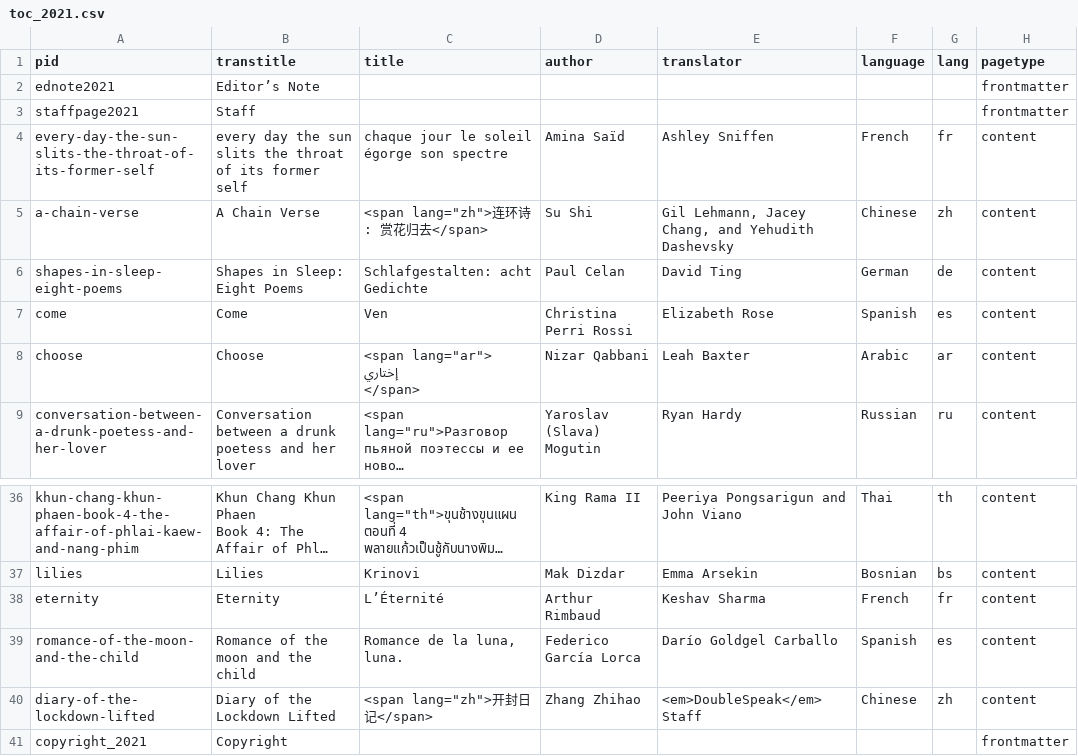
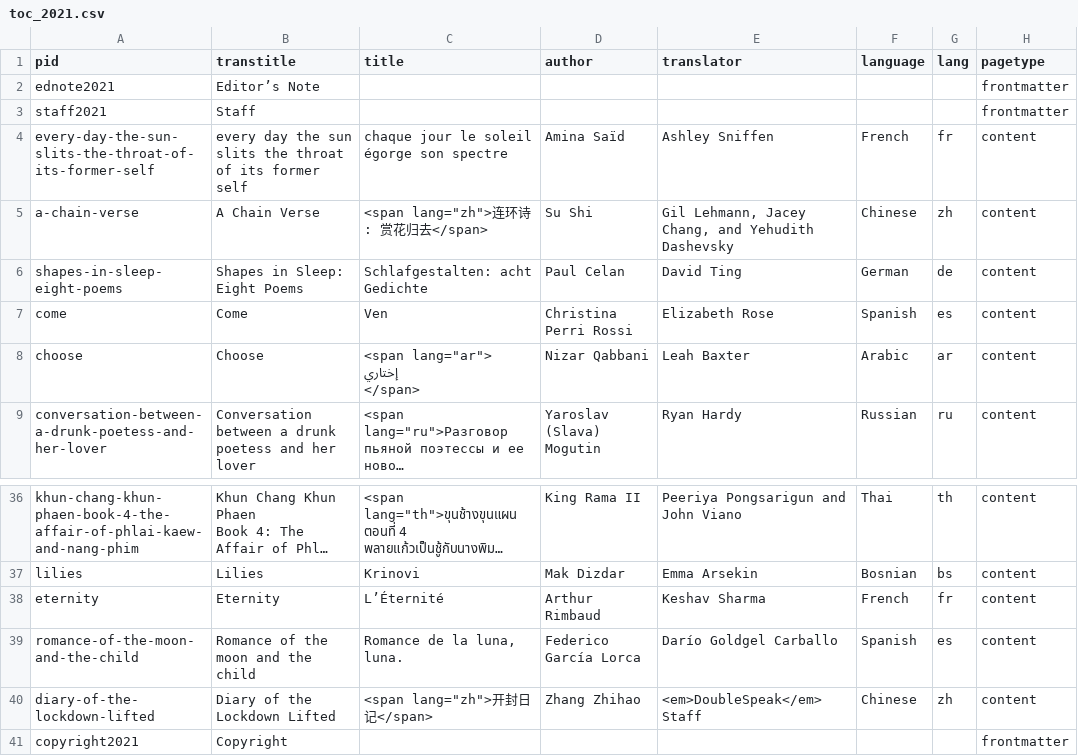
Before and after one commit to double-speak/doublespeak.github.io, a CSV file: _data/toc_2021.csv, drawn as a sheet; only a part is shown, gaps mark what is left out; long unchanged cells end in ….

```diff
--- a/_data/toc_2021.csv
+++ b/_data/toc_2021.csv
@@ -2,3 +2,3 @@ pid,transtitle,title,author,translator,language,lang,pagetype
 ednote2021,Editor’s Note,,,,,,frontmatter
-staffpage2021,Staff,,,,,,frontmatter
+staff2021,Staff,,,,,,frontmatter
 every-day-the-sun-slits-the-throat-of-its-former-self,every day the sun slits the throat of its former self,chaque jour le soleil égorge son spectre,Amina Saïd,Ashley Sniffen,French,fr,content
@@ -48,2 +48,2 @@ diary-of-the-lockdown-lifted,Diary of the Lockdown Lifted,"<span lang=""zh"">开
 ",Chinese,zh,content
-copyright_2021,Copyright,,,,,,frontmatter
+copyright2021,Copyright,,,,,,frontmatter
```
Also changed, not shown: _data/toc_2022.csv, 17 other files.
